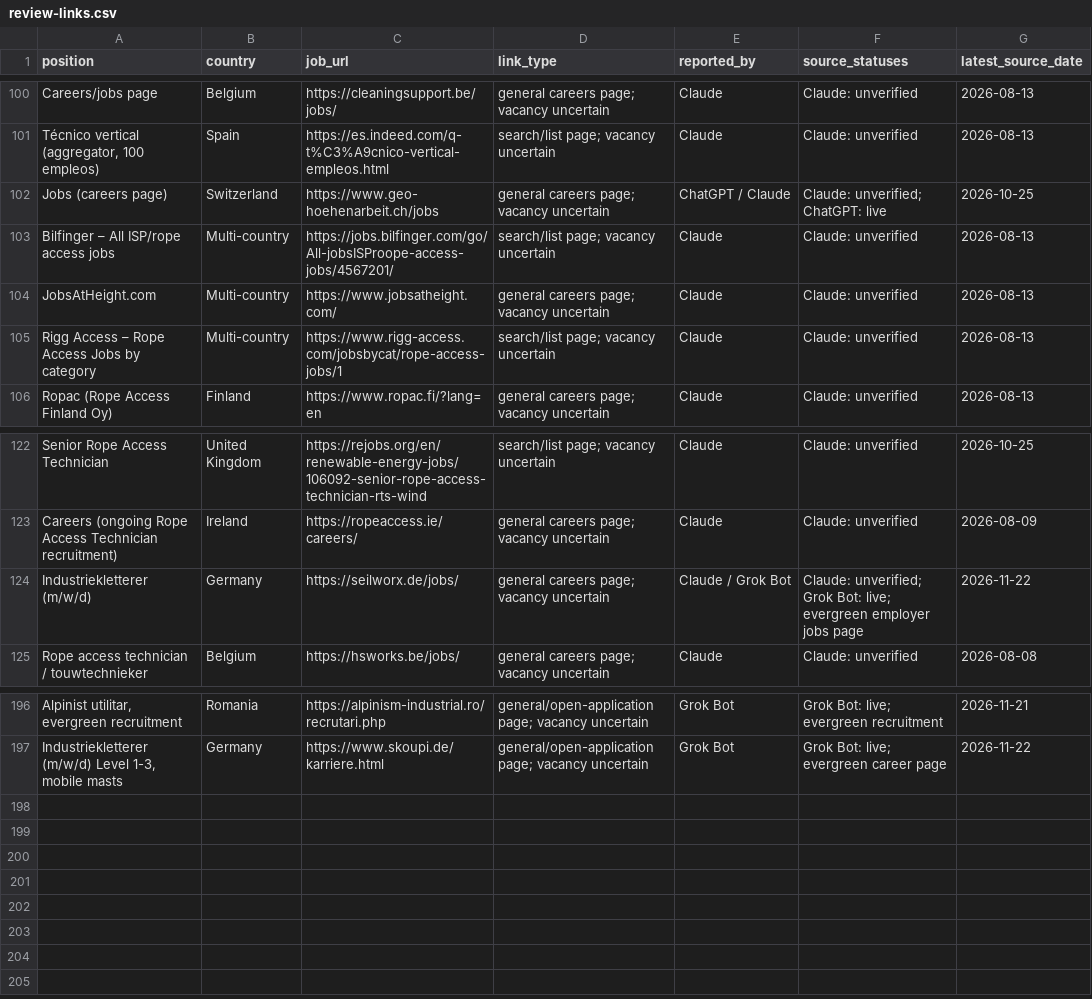
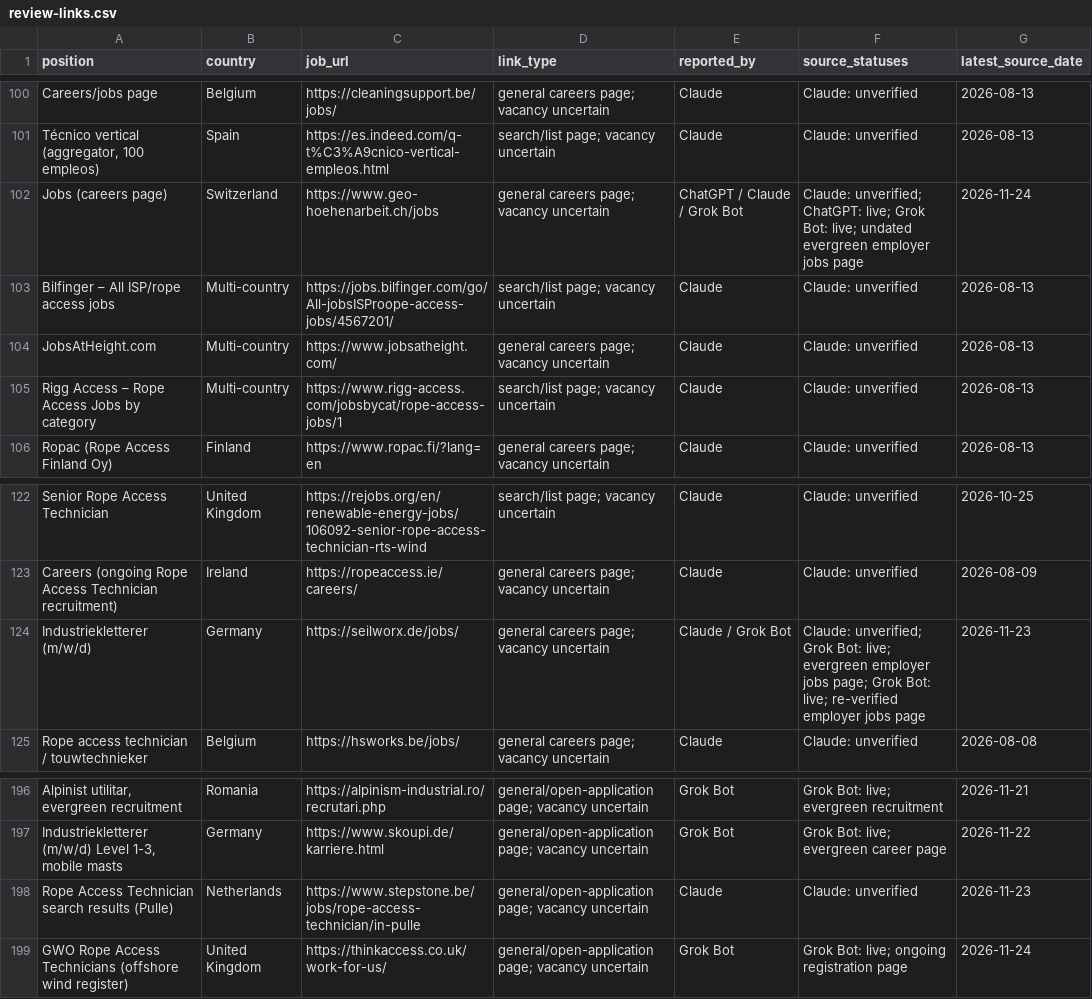
Before and after one commit to duvida13/Combined-Rope-Access-Job-Findings, a CSV file: review-links.csv, drawn as a sheet; only a part is shown, gaps mark what is left out; the diff names each change by its address in the sheet, - before the commit and + after, or states it on an @@ line.

```diff
--- a/review-links.csv
+++ b/review-links.csv
-E102 (reported_by): ChatGPT / Claude
+E102 (reported_by): ChatGPT / Claude / Grok Bot
-F102 (source_statuses): …unverified; ChatGPT: live
+F102 (source_statuses): …unverified; ChatGPT: live; Grok Bot: live; undated evergreen employer jobs page
-G102 (latest_source_date): 2026-10-25
+G102 (latest_source_date): 2026-11-24
-F124 (source_statuses): …employer jobs page
+F124 (source_statuses): …employer jobs page; Grok Bot: live; re-verified employer jobs page
-G124 (latest_source_date): 2026-11-22
+G124 (latest_source_date): 2026-11-23
+row 198: Rope Access Technician search results (Pulle) | Netherlands | https://www.stepstone.be/jobs/rope-access-technician/in-pulle | general/open-application page; vacancy uncertain | Claude | Claude: unverified | 2026-11-23
+row 199: GWO Rope Access Technicians (offshore wind register) | United Kingdom | https://thinkaccess.co.uk/work-for-us/ | general/open-application page; vacancy uncertain | Grok Bot | Grok Bot: live; ongoing registration page | 2026-11-24
```
Also changed, not shown: vacancies.csv, 9 other files.
